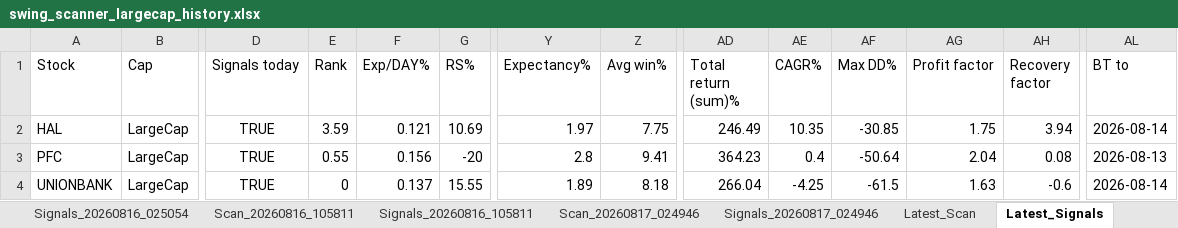
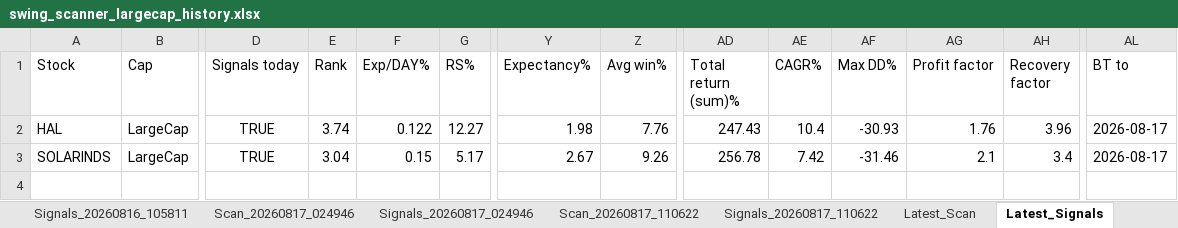
Before and after one commit to PavanSaiNekkala/Swing_Scanner_Latest, an Excel workbook: downloads/history/swing_scanner_largecap_history.xlsx, sheet Latest_Signals, drawn as a sheet; only a part is shown, gaps mark what is left out; values as stored, in another font and other column widths than the file's, no borders; removed rows and columns are numbered as before the commit, all else as after; rows hold the shown columns only; the diff names each change by its address in the sheet, - before the commit and + after, or states it on an @@ line.

```diff
--- a/downloads/history/swing_scanner_largecap_history.xlsx (sheet Latest_Signals)
+++ b/downloads/history/swing_scanner_largecap_history.xlsx (sheet Latest_Signals)
-E2 (Rank): 3.59
+E2 (Rank): 3.74
-F2 (Exp/DAY%): 0.121
+F2 (Exp/DAY%): 0.122
-G2 (RS%): 10.69
+G2 (RS%): 12.27
-Y2 (Expectancy%): 1.97
+Y2 (Expectancy%): 1.98
-Z2 (Avg win%): 7.75
+Z2 (Avg win%): 7.76
-AD2 (Total return (sum)%): 246.49
+AD2 (Total return (sum)%): 247.43
-AE2 (CAGR%): 10.35
+AE2 (CAGR%): 10.4
-AF2 (Max DD%): -30.85
+AF2 (Max DD%): -30.93
-AG2 (Profit factor): 1.75
+AG2 (Profit factor): 1.76
-AH2 (Recovery factor): 3.94
+AH2 (Recovery factor): 3.96
-AL2 (BT to): 2026-08-14
+AL2 (BT to): 2026-08-17
-row 3: PFC | LargeCap | TRUE | 0.55 | 0.156 | -20 | 2.8 | 9.41 | 364.23 | 0.4 | -50.64 | 2.04 | 0.08 | 2026-08-13
-row 4: UNIONBANK | LargeCap | TRUE | 0 | 0.137 | 15.55 | 1.89 | 8.18 | 266.04 | -4.25 | -61.5 | 1.63 | -0.6 | 2026-08-14
+row 3: SOLARINDS | LargeCap | TRUE | 3.04 | 0.15 | 5.17 | 2.67 | 9.26 | 256.78 | 7.42 | -31.46 | 2.1 | 3.4 | 2026-08-17
```
Also changed, not shown: sheet Latest_Scan, other sheet tabs.
